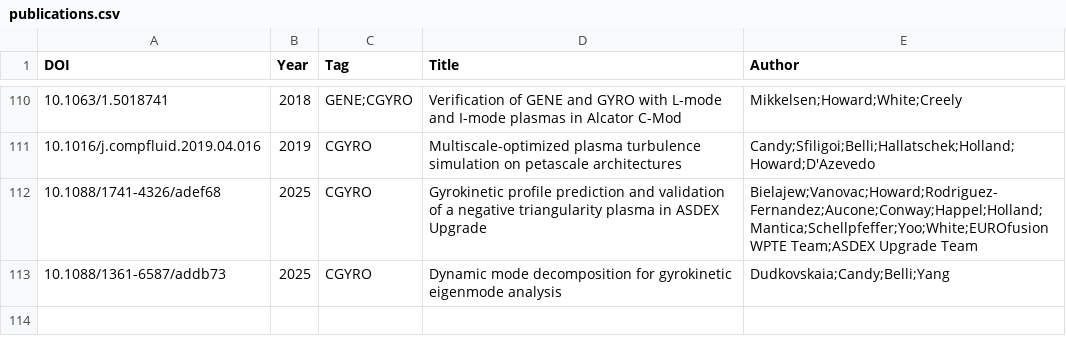
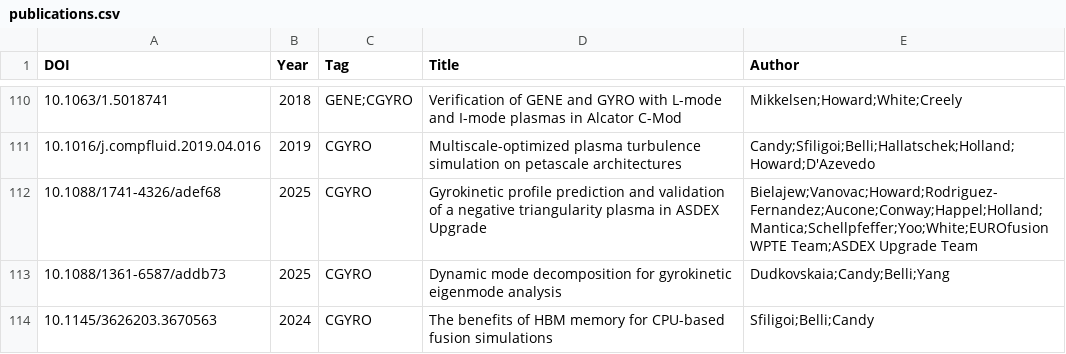
Before and after one commit to yhu1729/FusionArena, a CSV file: data/publications.csv, drawn as a sheet; only a part is shown, gaps mark what is left out.

```diff
--- a/data/publications.csv
+++ b/data/publications.csv
@@ -113 +113,2 @@ DOI,Year,Tag,Title,Author
 10.1088/1361-6587/addb73,2025,CGYRO,Dynamic mode decomposition for gyrokinetic eigenmode analysis,Dudkovskaia;Candy;Belli;Yang
+10.1145/3626203.3670563,2024,CGYRO,The benefits of HBM memory for CPU-based fusion simulations,Sfiligoi;Belli;Candy
```
Also changed, not shown: 1 other file.
